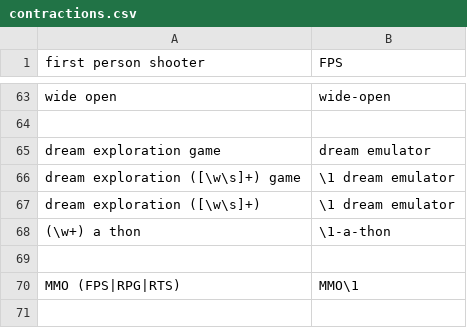
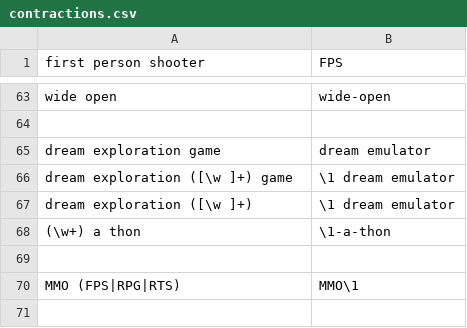
Before and after one commit to GwyndolynMarchant/genrenomicon, a CSV file: in/contractions.csv, drawn as a sheet; only a part is shown, gaps mark what is left out.

```diff
--- a/in/contractions.csv
+++ b/in/contractions.csv
@@ -65,4 +65,4 @@ wide open,wide-open
 dream exploration game,dream emulator
-dream exploration ([\w\s]+) game,\1 dream emulator
-dream exploration ([\w\s]+),\1 dream emulator
+dream exploration ([\w ]+) game,\1 dream emulator
+dream exploration ([\w ]+),\1 dream emulator
 (\w+) a thon,\1-a-thon
```
Also changed, not shown: 1 other file.
